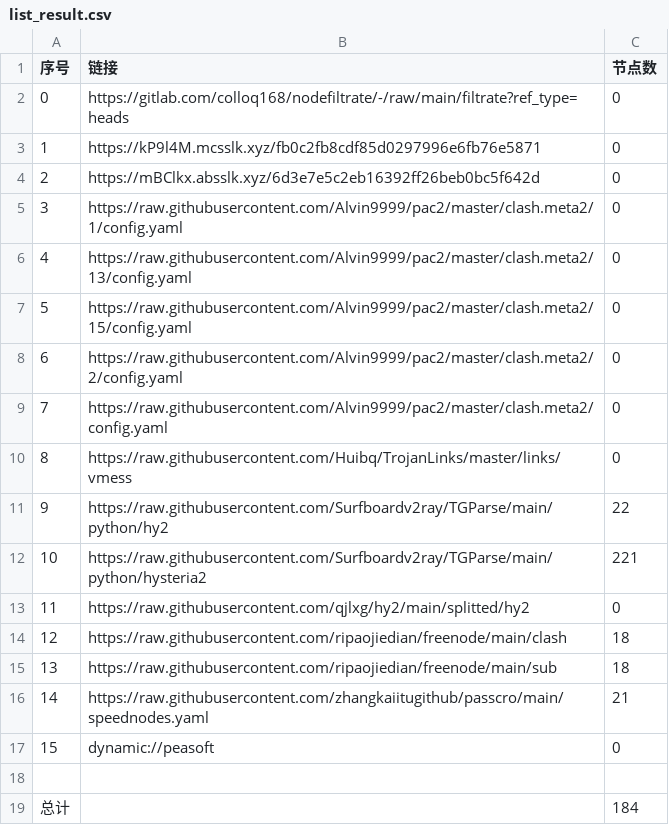
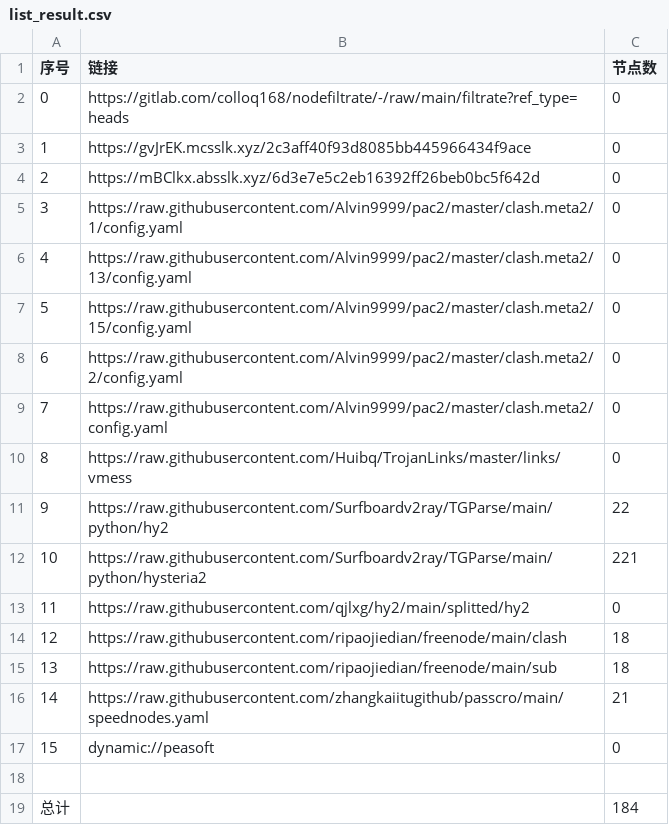
Before and after one commit to x-isd/AutoMergePublicNodes, a CSV file: list_result.csv, drawn as a sheet.

```diff
--- a/list_result.csv
+++ b/list_result.csv
@@ -2,3 +2,3 @@
 0,https://gitlab.com/colloq168/nodefiltrate/-/raw/main/filtrate?ref_type=heads,0
-1,https://kP9l4M.mcsslk.xyz/fb0c2fb8cdf85d0297996e6fb76e5871,0
+1,https://gvJrEK.mcsslk.xyz/2c3aff40f93d8085bb445966434f9ace,0
 2,https://mBClkx.absslk.xyz/6d3e7e5c2eb16392ff26beb0bc5f642d,0
```
Also changed, not shown: 3 other files.
